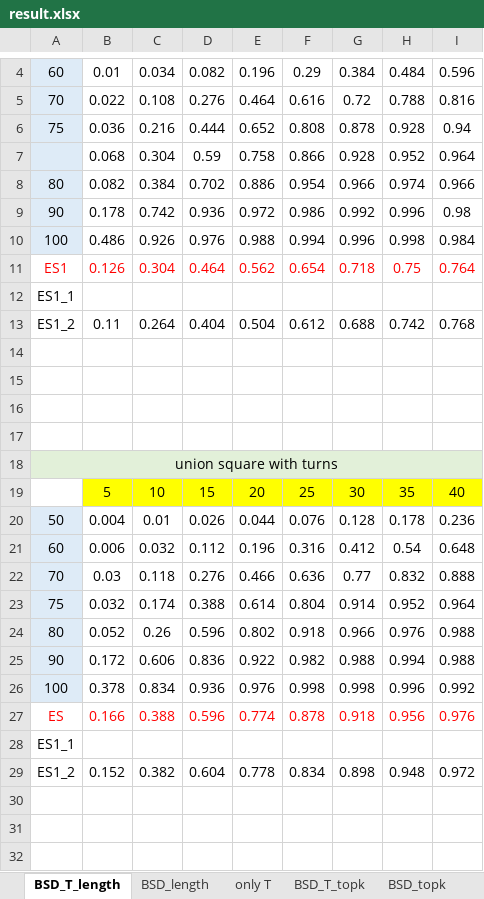
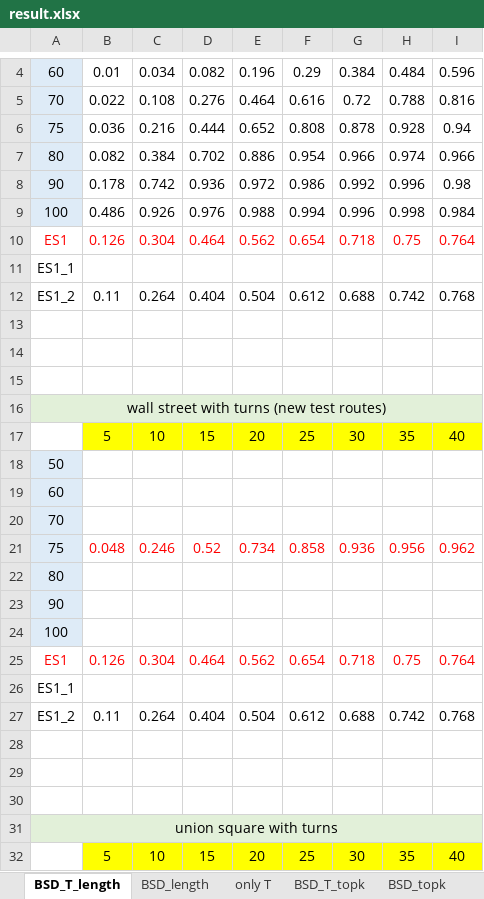
Before and after one commit to 0b3d/route-finder, an Excel workbook: results_for_eccv/result.xlsx, sheet BSD_T_length, drawn as a sheet; only a part is shown, gaps mark what is left out; the shorter side is filled out with more unchanged rows; values as stored, in another font and other column widths than the file's, no borders; charts and pictures not drawn; removed rows and columns are numbered as before the commit, all else as after; the diff names each change by its address in the sheet, - before the commit and + after, or states it on an @@ line.

Commit message:
results.xlsx for new test routes

```diff
--- a/results_for_eccv/result.xlsx (sheet BSD_T_length)
+++ b/results_for_eccv/result.xlsx (sheet BSD_T_length)
-row 7:  | 0.068 | 0.304 | 0.59 | 0.758 | 0.866 | 0.928 | 0.952 | 0.964
+row 14: (empty)
+row 15: (empty)
+row 16: wall street with turns (new test routes)
+row 17:  | 5 | 10 | 15 | 20 | 25 | 30 | 35 | 40
+row 18: 50
+row 19: 60
+row 20: 70
+row 21: 75 | 0.048 | 0.246 | 0.52 | 0.734 | 0.858 | 0.936 | 0.956 | 0.962
+row 22: 80
+row 23: 90
+row 24: 100
+row 25: ES1 | 0.126 | 0.304 | 0.464 | 0.562 | 0.654 | 0.718 | 0.75 | 0.764
+row 26: ES1_1
+row 27: ES1_2 | 0.11 | 0.264 | 0.404 | 0.504 | 0.612 | 0.688 | 0.742 | 0.768
```
Also changed, not shown: sheet only T, charts or pictures.
